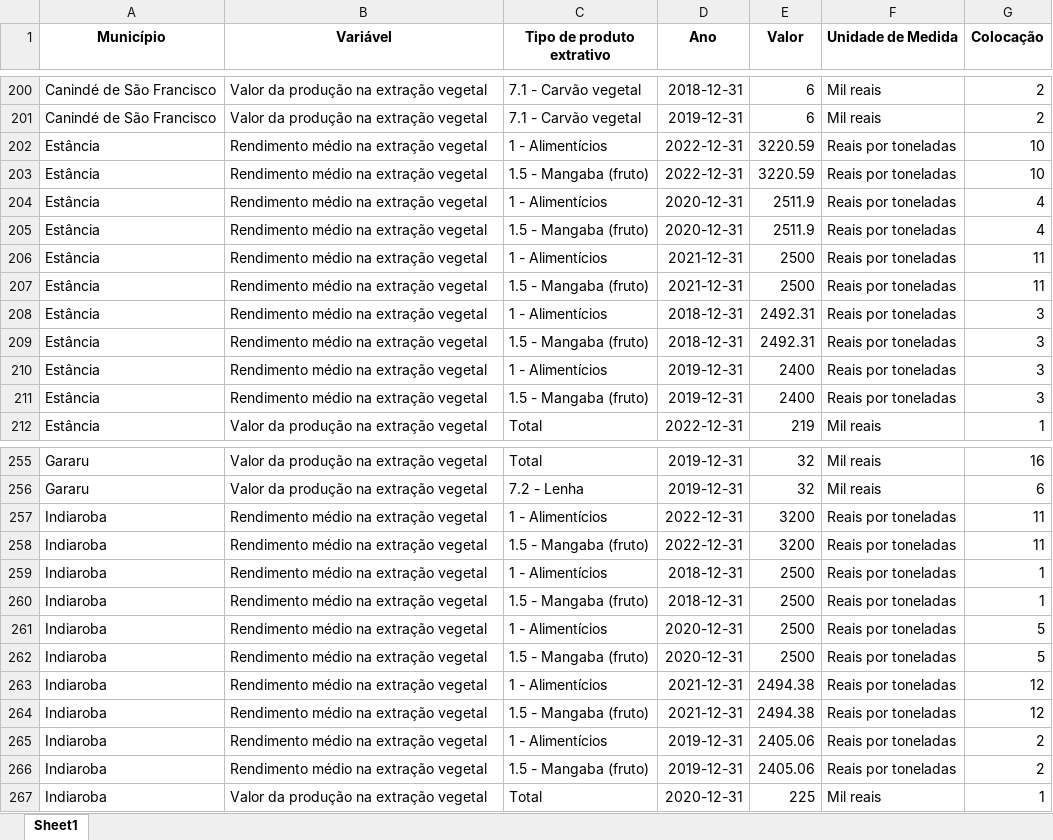
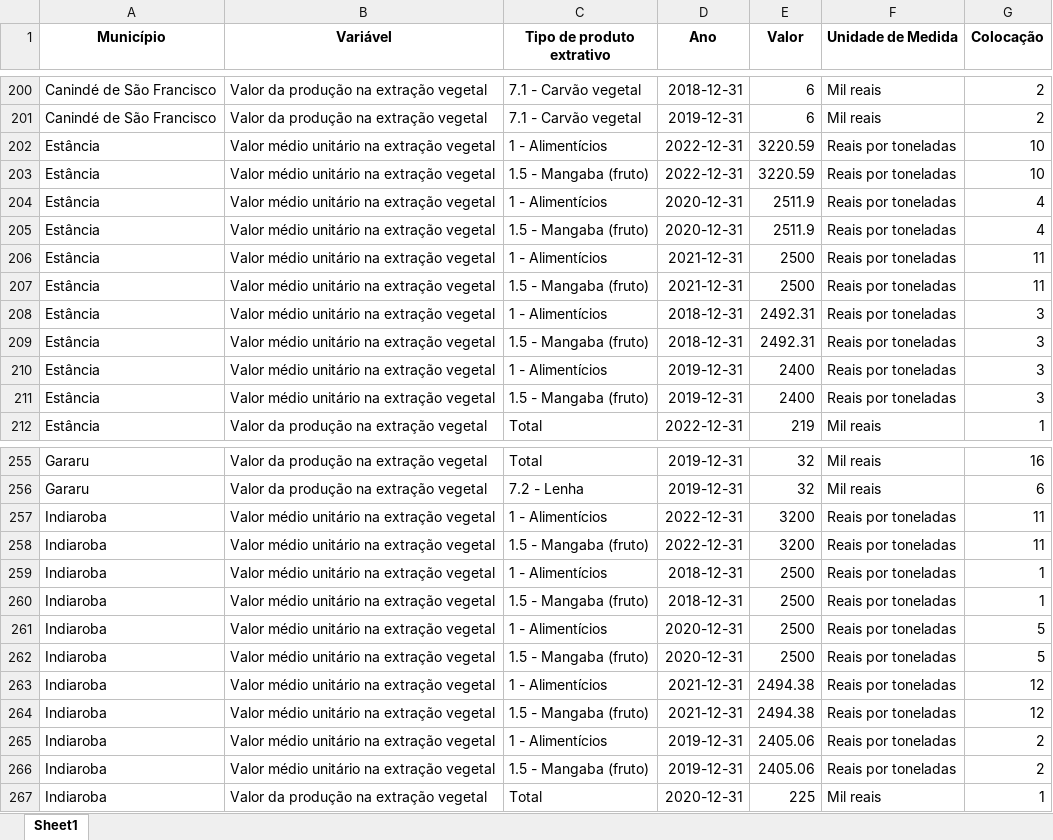
Before and after one commit to anuariosocieconomico/SP8, an Excel workbook: Municípios/Data/PEVS_extracao.xlsx, sheet Sheet1, drawn as a sheet; only a part is shown, gaps mark what is left out; values as stored, in another font and other column widths than the file's, no borders; the diff covers the shown part only; the diff names each change by its address in the sheet, - before the commit and + after, or states it on an @@ line.

```diff
--- a/Municípios/Data/PEVS_extracao.xlsx (sheet Sheet1)
+++ b/Municípios/Data/PEVS_extracao.xlsx (sheet Sheet1)
-B202:B211 (Variável): Rendimento médio na extração vegetal
+B202:B211 (Variável): Valor médio unitário na extração vegetal
-B257:B266 (Variável): Rendimento médio na extração vegetal
+B257:B266 (Variável): Valor médio unitário na extração vegetal
```
Also changed, not shown: 200 edited cells elsewhere in this sheet, Municípios/Data/PEVS_area.xlsx, Municípios/Data/PEVS_silvicultura.xlsx.
